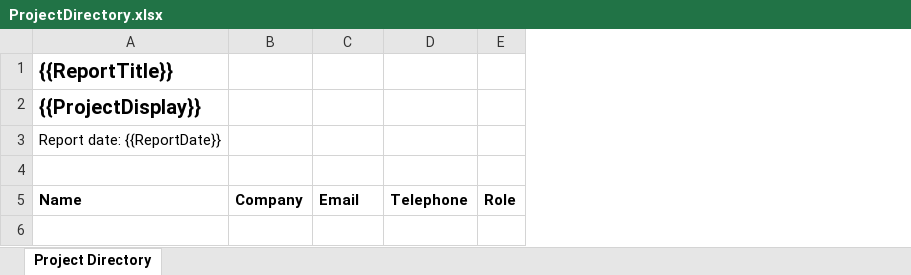
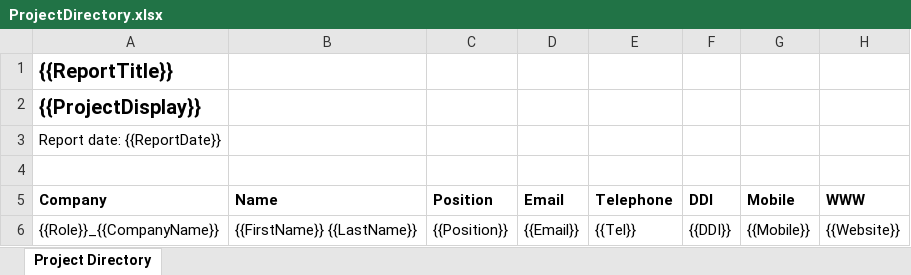
Before and after one commit to russgreen/Transmittal, an Excel workbook: source/Transmittal.Reports.OpenXML/Reports/ProjectDirectory.xlsx, sheet Project Directory, drawn as a sheet; values as stored, in another font and other column widths than the file's, no borders; removed rows and columns are numbered as before the commit, all else as after; the diff names each change by its address in the sheet, - before the commit and + after, or states it on an @@ line.

```diff
--- a/source/Transmittal.Reports.OpenXML/Reports/ProjectDirectory.xlsx (sheet Project Directory)
+++ b/source/Transmittal.Reports.OpenXML/Reports/ProjectDirectory.xlsx (sheet Project Directory)
-column B (Company), empty
+column B (Name), empty
+column C (Position), empty
-column E (Role), empty
+column F (DDI), empty
+column G (Mobile), empty
+column H (WWW), empty
-A5: Name
+A5: Company
+row 6: {{Role}}_{{CompanyName}} | {{FirstName}} {{LastName}} | {{Position}} | {{Email}} | {{Tel}} | {{DDI}} | {{Mobile}} | {{Website}}
```
Also changed, not shown: source/Transmittal.Reports.OpenXML/Reports/MasterDocumentsList.xlsx, source/Transmittal.Reports.OpenXML/Reports/TransmittalSheet.xlsx, 13 other files.
